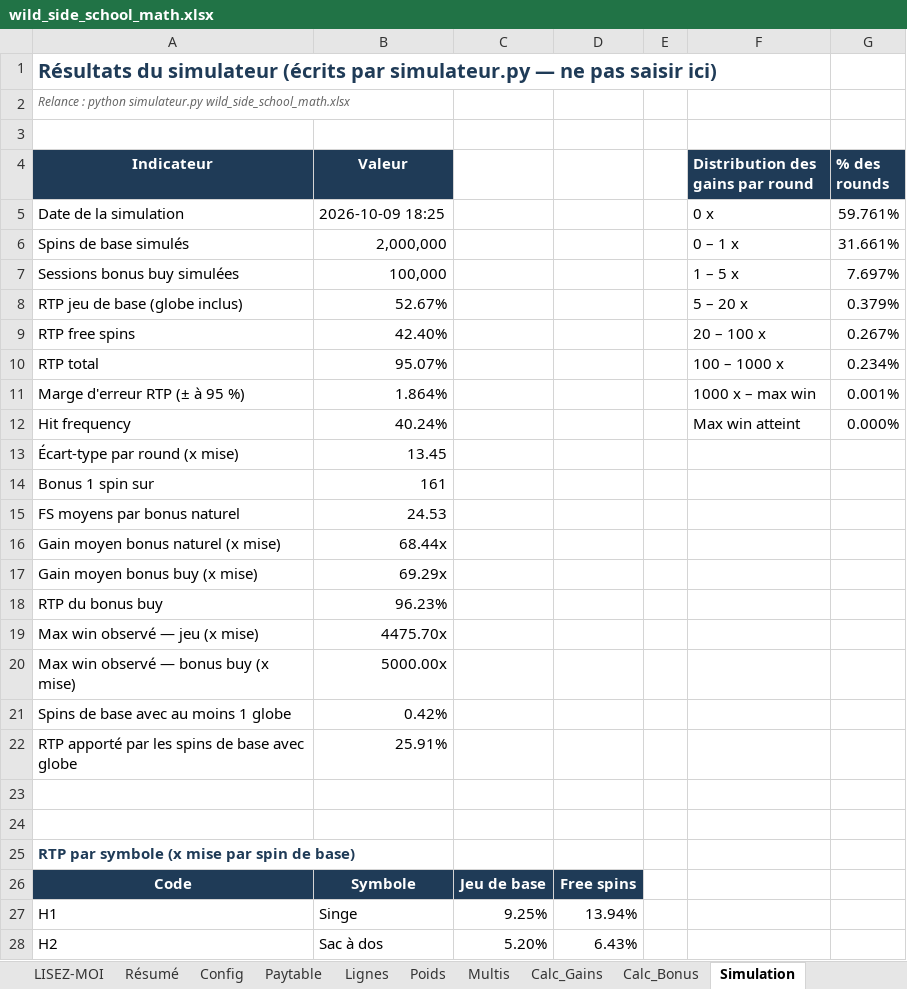
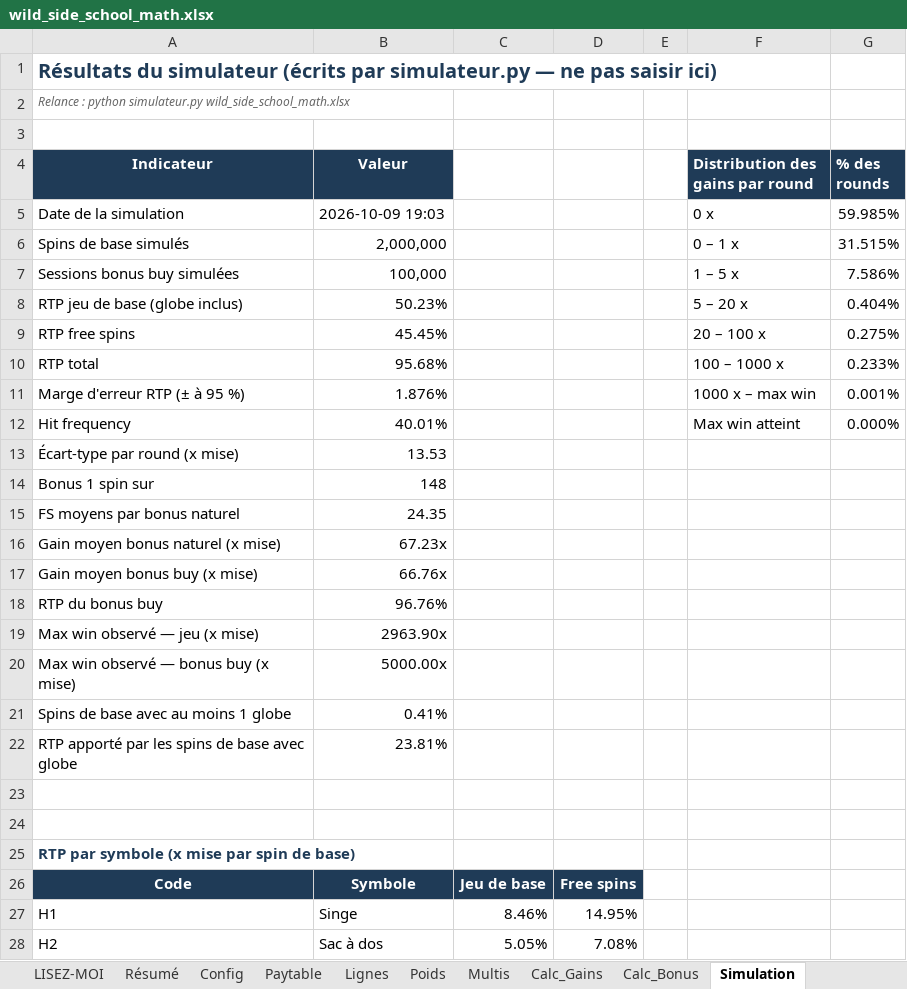
Before and after one commit to Slisxk/Slots, an Excel workbook: wild_side_school/wild_side_school_math.xlsx, sheet Simulation, drawn as a sheet; only a part is shown; values as stored, in another font and other column widths than the file's, no borders; the diff covers the shown part only; the diff names each change by its address in the sheet, - before the commit and + after, or states it on an @@ line.

```diff
--- a/wild_side_school/wild_side_school_math.xlsx (sheet Simulation)
+++ b/wild_side_school/wild_side_school_math.xlsx (sheet Simulation)
-B5 (Valeur): 2026-10-09 18:25
+B5 (Valeur): 2026-10-09 19:03
-G5 (% des rounds): 59.761%
+G5 (% des rounds): 59.985%
-G6 (% des rounds): 31.661%
+G6 (% des rounds): 31.515%
-G7 (% des rounds): 7.697%
+G7 (% des rounds): 7.586%
-B8 (Valeur): 52.67%
+B8 (Valeur): 50.23%
-G8 (% des rounds): 0.379%
+G8 (% des rounds): 0.404%
-B9 (Valeur): 42.40%
+B9 (Valeur): 45.45%
-G9 (% des rounds): 0.267%
+G9 (% des rounds): 0.275%
-B10 (Valeur): 95.07%
+B10 (Valeur): 95.68%
-G10 (% des rounds): 0.234%
+G10 (% des rounds): 0.233%
-B11 (Valeur): 1.864%
+B11 (Valeur): 1.876%
-B12 (Valeur): 40.24%
+B12 (Valeur): 40.01%
-B13 (Valeur): 13.45
+B13 (Valeur): 13.53
-B14 (Valeur): 161
+B14 (Valeur): 148
-B15 (Valeur): 24.53
+B15 (Valeur): 24.35
-B16 (Valeur): 68.44x
+B16 (Valeur): 67.23x
-B17 (Valeur): 69.29x
+B17 (Valeur): 66.76x
-B18 (Valeur): 96.23%
+B18 (Valeur): 96.76%
-B19 (Valeur): 4475.70x
+B19 (Valeur): 2963.90x
-B21 (Valeur): 0.42%
+B21 (Valeur): 0.41%
-B22 (Valeur): 25.91%
+B22 (Valeur): 23.81%
-C27: 9.25%
+C27: 8.46%
-D27: 13.94%
+D27: 14.95%
-C28: 5.20%
+C28: 5.05%
-D28: 6.43%
+D28: 7.08%
```
Also changed, not shown: 10 edited cells elsewhere in this sheet, sheet Calc_Bonus, sheet Calc_Gains, sheet Poids, sheet Résumé, sheet LISEZ-MOI, sheet Config, formulas that keep their value, 4 other files.
